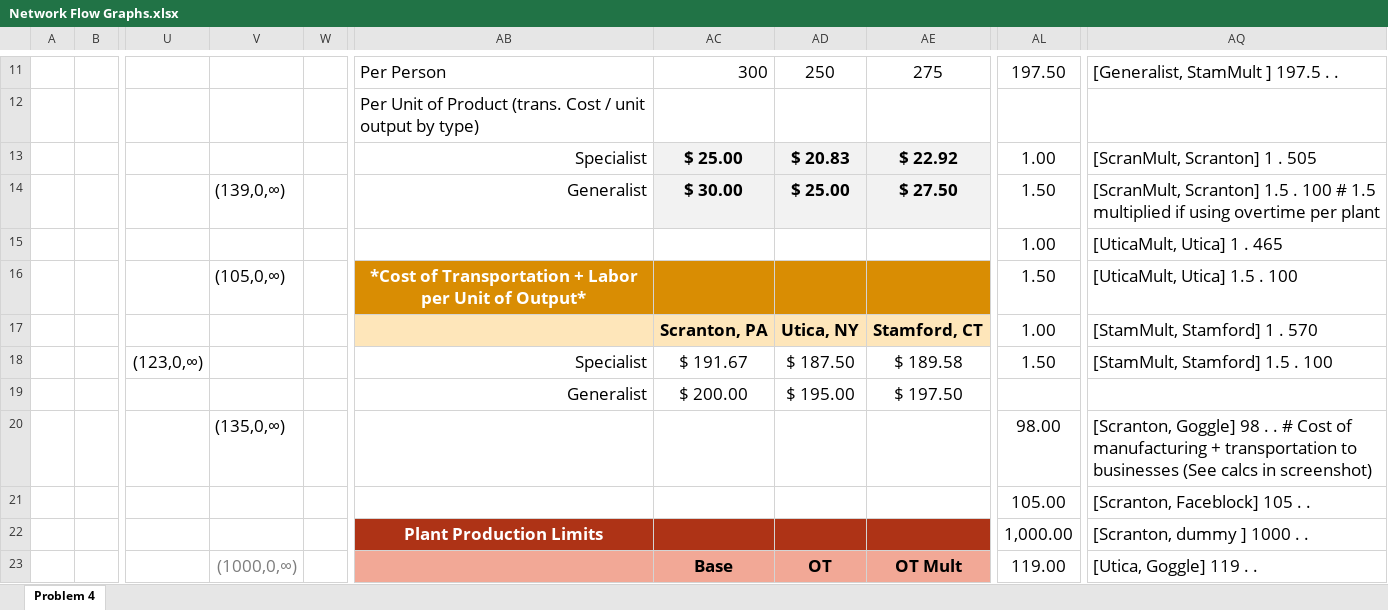
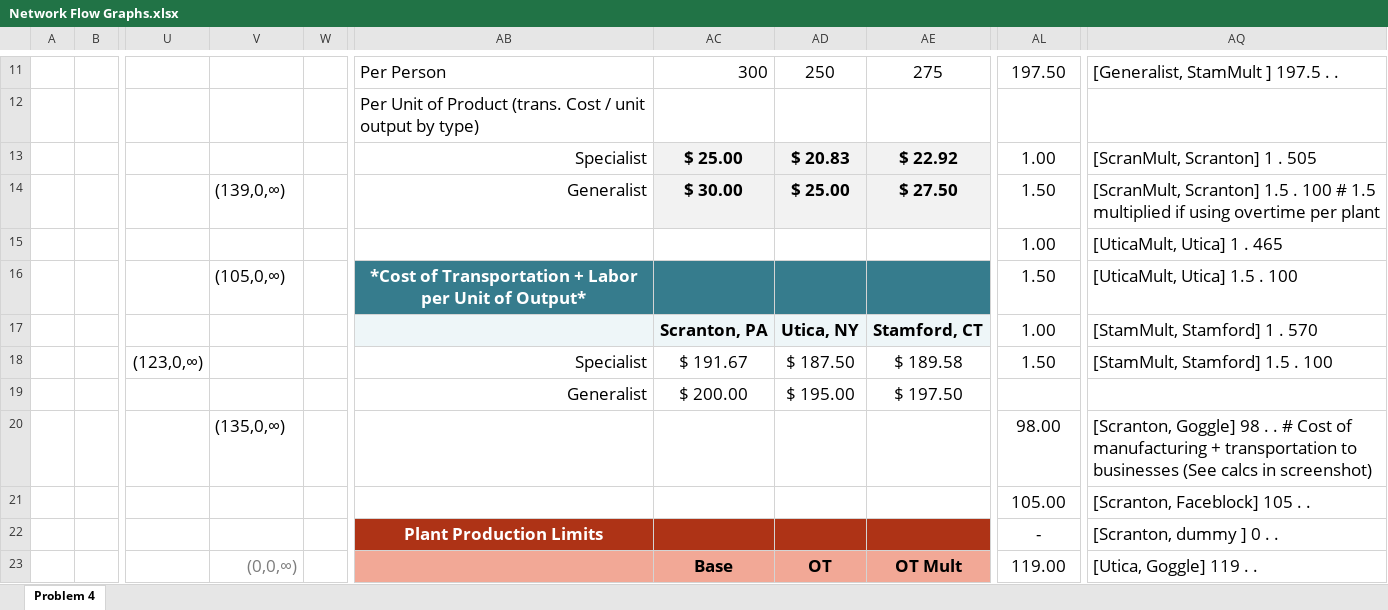
Before and after one commit to Daniel-Carpenter/Metaheuristics, an Excel workbook: 03 - Homework/HW 02/Network Flow Graphs.xlsx, sheet Problem 4, drawn as a sheet; only a part is shown, gaps mark what is left out; values as stored, in another font and other column widths than the file's, no borders; charts and pictures not drawn; the diff covers the shown part only; the diff names each change by its address in the sheet, - before the commit and + after, or states it on an @@ line.

Commit message:
Format and change dummy cost = 0

```diff
--- a/03 - Homework/HW 02/Network Flow Graphs.xlsx (sheet Problem 4)
+++ b/03 - Homework/HW 02/Network Flow Graphs.xlsx (sheet Problem 4)
-AB16:AE16 fill: #D98D03
+AB16:AE16 fill: #367C8D
-AB17:AE17 fill: #FEE6BA
+AB17:AE17 fill: #EEF6F8
-AL22: 1,000.00
+AL22: -
-AQ22: [Scranton, dummy ] 1000 . .
+AQ22: [Scranton, dummy ] 0 . .
-V23: (1000,0,∞)
+V23: (0,0,∞)
```
Also changed, not shown: 1 added row, 1 removed row, 11 edited cells and cell formats elsewhere in this sheet, charts or pictures, 1 other file.
